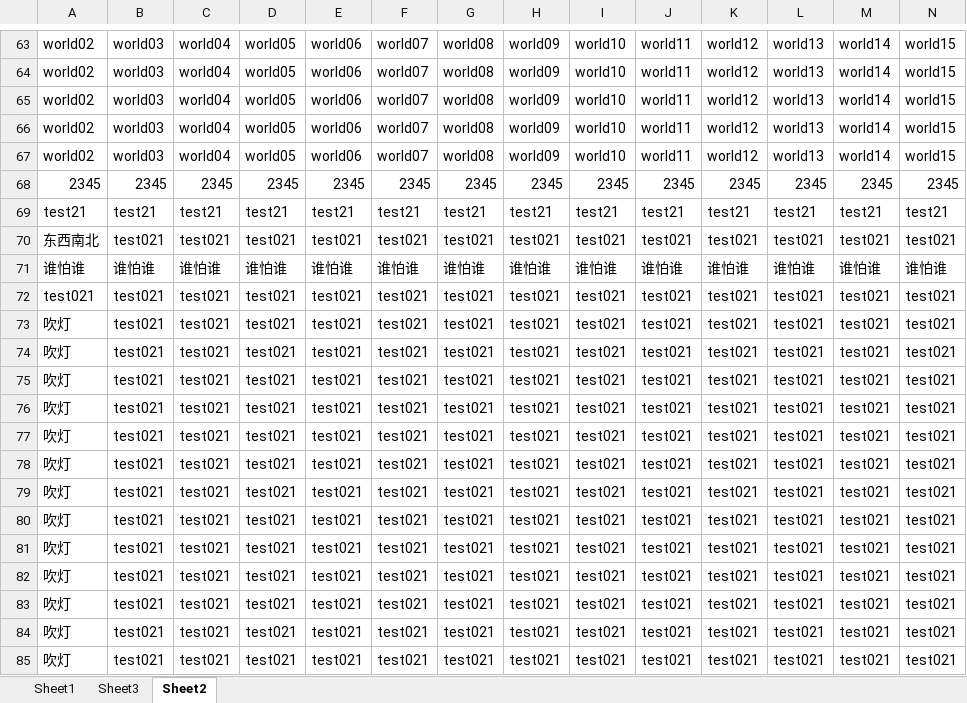
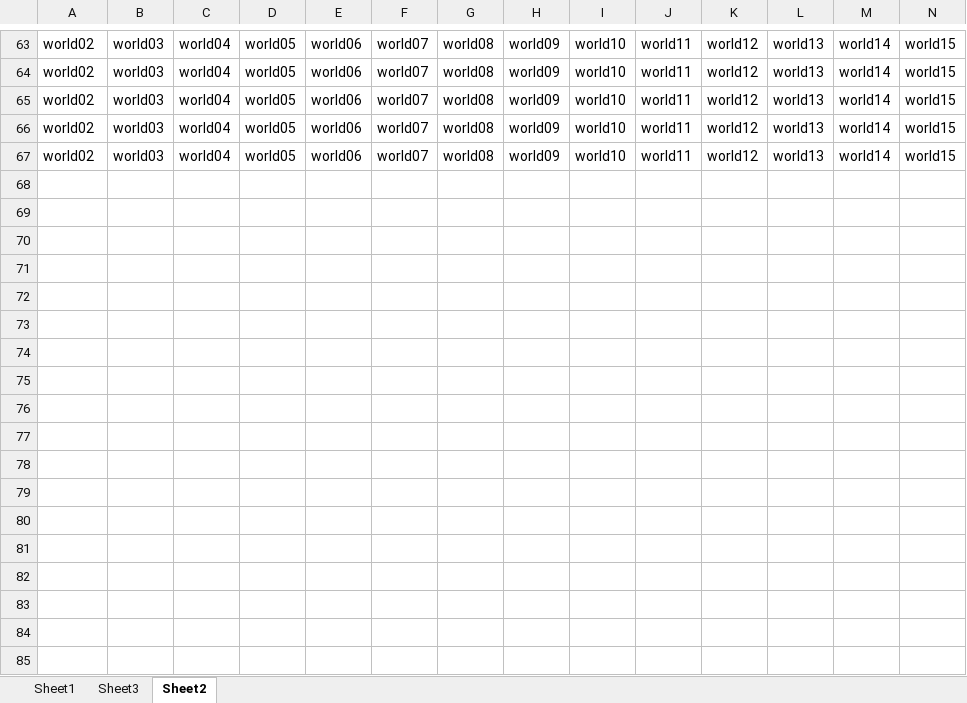
Before and after one commit to ml-0001/merge_excel_sheets, an Excel workbook: test.xlsx, sheet Sheet2, drawn as a sheet; only a part is shown, gaps mark what is left out; values as stored, in another font and other column widths than the file's, no borders; rows hold the shown columns only; the diff covers the shown part only; the diff names each change by its address in the sheet, - before the commit and + after, or states it on an @@ line.

```diff
--- a/test.xlsx (sheet Sheet2)
+++ b/test.xlsx (sheet Sheet2)
-row 68: 2345 | 2345 | 2345 | 2345 | 2345 | 2345 | 2345 | 2345 | 2345 | 2345 | 2345 | 2345 | 2345 | 2345
-row 69: test21 | test21 | test21 | test21 | test21 | test21 | test21 | test21 | test21 | test21 | test21 | test21 | test21 | test21
-row 70: 东西南北 | test021 | test021 | test021 | test021 | test021 | test021 | test021 | test021 | test021 | test021 | test021 | test021 | test021
-row 71: 谁怕谁 | 谁怕谁 | 谁怕谁 | 谁怕谁 | 谁怕谁 | 谁怕谁 | 谁怕谁 | 谁怕谁 | 谁怕谁 | 谁怕谁 | 谁怕谁 | 谁怕谁 | 谁怕谁 | 谁怕谁
-row 72: test021 | test021 | test021 | test021 | test021 | test021 | test021 | test021 | test021 | test021 | test021 | test021 | test021 | test021
-row 73: 吹灯 | test021 | test021 | test021 | test021 | test021 | test021 | test021 | test021 | test021 | test021 | test021 | test021 | test021
-row 74: 吹灯 | test021 | test021 | test021 | test021 | test021 | test021 | test021 | test021 | test021 | test021 | test021 | test021 | test021
-row 75: 吹灯 | test021 | test021 | test021 | test021 | test021 | test021 | test021 | test021 | test021 | test021 | test021 | test021 | test021
-row 76: 吹灯 | test021 | test021 | test021 | test021 | test021 | test021 | test021 | test021 | test021 | test021 | test021 | test021 | test021
-row 77: 吹灯 | test021 | test021 | test021 | test021 | test021 | test021 | test021 | test021 | test021 | test021 | test021 | test021 | test021
-row 78: 吹灯 | test021 | test021 | test021 | test021 | test021 | test021 | test021 | test021 | test021 | test021 | test021 | test021 | test021
-row 79: 吹灯 | test021 | test021 | test021 | test021 | test021 | test021 | test021 | test021 | test021 | test021 | test021 | test021 | test021
-row 80: 吹灯 | test021 | test021 | test021 | test021 | test021 | test021 | test021 | test021 | test021 | test021 | test021 | test021 | test021
-row 81: 吹灯 | test021 | test021 | test021 | test021 | test021 | test021 | test021 | test021 | test021 | test021 | test021 | test021 | test021
-row 82: 吹灯 | test021 | test021 | test021 | test021 | test021 | test021 | test021 | test021 | test021 | test021 | test021 | test021 | test021
-row 83: 吹灯 | test021 | test021 | test021 | test021 | test021 | test021 | test021 | test021 | test021 | test021 | test021 | test021 | test021
-row 84: 吹灯 | test021 | test021 | test021 | test021 | test021 | test021 | test021 | test021 | test021 | test021 | test021 | test021 | test021
-row 85: 吹灯 | test021 | test021 | test021 | test021 | test021 | test021 | test021 | test021 | test021 | test021 | test021 | test021 | test021
```
Also changed, not shown: 23 removed rows elsewhere in this sheet, sheet Sheet1, sheet Sheet3, 3 other files.
